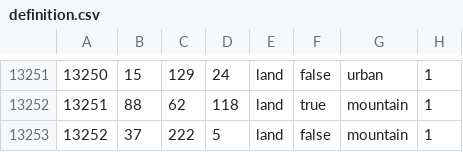
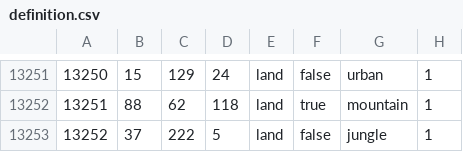
Before and after one commit to captaingen/World-in-Ashes, a CSV file: map/definition.csv, drawn as a sheet; only a part is shown, gaps mark what is left out.

```diff
--- a/map/definition.csv
+++ b/map/definition.csv
@@ -13252,2 +13252,2 @@
 13251;88;62;118;land;true;mountain;1
-13252;37;222;5;land;false;mountain;1
+13252;37;222;5;land;false;jungle;1
```
Also changed, not shown: 3 other files.
